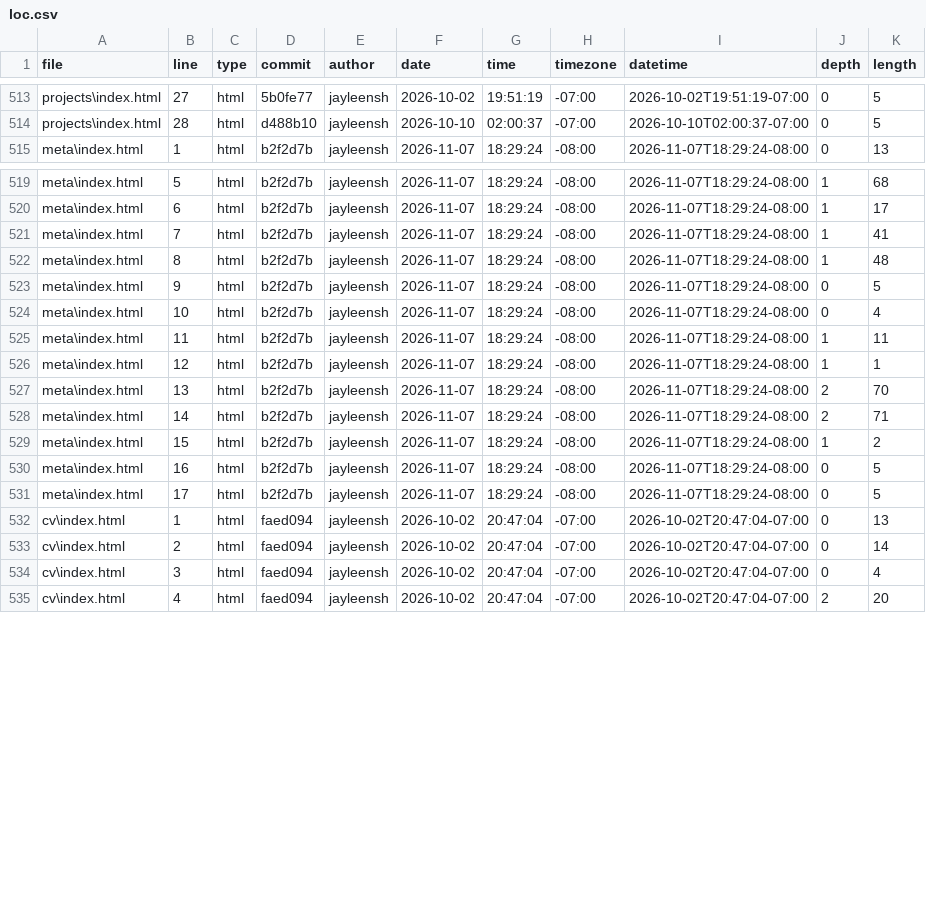
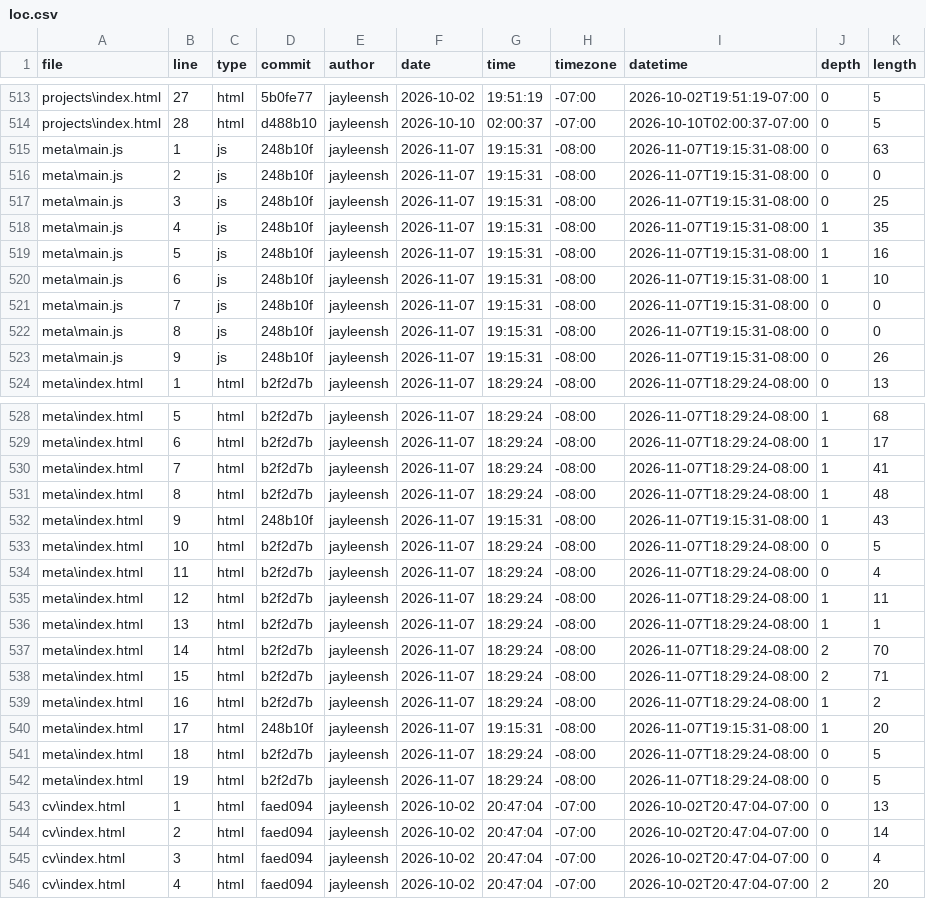
Before and after one commit to jayleensh/portfolio, a CSV file: meta/loc.csv, drawn as a sheet; only a part is shown, gaps mark what is left out.

Commit message:
commit data compute

```diff
--- a/meta/loc.csv
+++ b/meta/loc.csv
@@ -514,2 +514,11 @@ projects\index.html,27,html,5b0fe77,jayleensh,2026-10-02,19:51:19,-07:00,2026-10
 projects\index.html,28,html,d488b10,jayleensh,2026-10-10,02:00:37,-07:00,2026-10-10T02:00:37-07:00,0,5
+meta\main.js,1,js,248b10f,jayleensh,2026-11-07,19:15:31,-08:00,2026-11-07T19:15:31-08:00,0,63
+meta\main.js,2,js,248b10f,jayleensh,2026-11-07,19:15:31,-08:00,2026-11-07T19:15:31-08:00,0,0
+meta\main.js,3,js,248b10f,jayleensh,2026-11-07,19:15:31,-08:00,2026-11-07T19:15:31-08:00,0,25
+meta\main.js,4,js,248b10f,jayleensh,2026-11-07,19:15:31,-08:00,2026-11-07T19:15:31-08:00,1,35
+meta\main.js,5,js,248b10f,jayleensh,2026-11-07,19:15:31,-08:00,2026-11-07T19:15:31-08:00,1,16
+meta\main.js,6,js,248b10f,jayleensh,2026-11-07,19:15:31,-08:00,2026-11-07T19:15:31-08:00,1,10
+meta\main.js,7,js,248b10f,jayleensh,2026-11-07,19:15:31,-08:00,2026-11-07T19:15:31-08:00,0,0
+meta\main.js,8,js,248b10f,jayleensh,2026-11-07,19:15:31,-08:00,2026-11-07T19:15:31-08:00,0,0
+meta\main.js,9,js,248b10f,jayleensh,2026-11-07,19:15:31,-08:00,2026-11-07T19:15:31-08:00,0,26
 meta\index.html,1,html,b2f2d7b,jayleensh,2026-11-07,18:29:24,-08:00,2026-11-07T18:29:24-08:00,0,13
@@ -522,11 +531,13 @@ meta\index.html,7,html,b2f2d7b,jayleensh,2026-11-07,18:29:24,-08:00,2026-11-07T1
 meta\index.html,8,html,b2f2d7b,jayleensh,2026-11-07,18:29:24,-08:00,2026-11-07T18:29:24-08:00,1,48
-meta\index.html,9,html,b2f2d7b,jayleensh,2026-11-07,18:29:24,-08:00,2026-11-07T18:29:24-08:00,0,5
-meta\index.html,10,html,b2f2d7b,jayleensh,2026-11-07,18:29:24,-08:00,2026-11-07T18:29:24-08:00,0,4
-meta\index.html,11,html,b2f2d7b,jayleensh,2026-11-07,18:29:24,-08:00,2026-11-07T18:29:24-08:00,1,11
-meta\index.html,12,html,b2f2d7b,jayleensh,2026-11-07,18:29:24,-08:00,2026-11-07T18:29:24-08:00,1,1
-meta\index.html,13,html,b2f2d7b,jayleensh,2026-11-07,18:29:24,-08:00,2026-11-07T18:29:24-08:00,2,70
-meta\index.html,14,html,b2f2d7b,jayleensh,2026-11-07,18:29:24,-08:00,2026-11-07T18:29:24-08:00,2,71
-meta\index.html,15,html,b2f2d7b,jayleensh,2026-11-07,18:29:24,-08:00,2026-11-07T18:29:24-08:00,1,2
-meta\index.html,16,html,b2f2d7b,jayleensh,2026-11-07,18:29:24,-08:00,2026-11-07T18:29:24-08:00,0,5
-meta\index.html,17,html,b2f2d7b,jayleensh,2026-11-07,18:29:24,-08:00,2026-11-07T18:29:24-08:00,0,5
+meta\index.html,9,html,248b10f,jayleensh,2026-11-07,19:15:31,-08:00,2026-11-07T19:15:31-08:00,1,43
+meta\index.html,10,html,b2f2d7b,jayleensh,2026-11-07,18:29:24,-08:00,2026-11-07T18:29:24-08:00,0,5
+meta\index.html,11,html,b2f2d7b,jayleensh,2026-11-07,18:29:24,-08:00,2026-11-07T18:29:24-08:00,0,4
+meta\index.html,12,html,b2f2d7b,jayleensh,2026-11-07,18:29:24,-08:00,2026-11-07T18:29:24-08:00,1,11
+meta\index.html,13,html,b2f2d7b,jayleensh,2026-11-07,18:29:24,-08:00,2026-11-07T18:29:24-08:00,1,1
+meta\index.html,14,html,b2f2d7b,jayleensh,2026-11-07,18:29:24,-08:00,2026-11-07T18:29:24-08:00,2,70
+meta\index.html,15,html,b2f2d7b,jayleensh,2026-11-07,18:29:24,-08:00,2026-11-07T18:29:24-08:00,2,71
+meta\index.html,16,html,b2f2d7b,jayleensh,2026-11-07,18:29:24,-08:00,2026-11-07T18:29:24-08:00,1,2
+meta\index.html,17,html,248b10f,jayleensh,2026-11-07,19:15:31,-08:00,2026-11-07T19:15:31-08:00,1,20
+meta\index.html,18,html,b2f2d7b,jayleensh,2026-11-07,18:29:24,-08:00,2026-11-07T18:29:24-08:00,0,5
+meta\index.html,19,html,b2f2d7b,jayleensh,2026-11-07,18:29:24,-08:00,2026-11-07T18:29:24-08:00,0,5
 cv\index.html,1,html,faed094,jayleensh,2026-10-02,20:47:04,-07:00,2026-10-02T20:47:04-07:00,0,13
```
Also changed, not shown: 1 other file.
